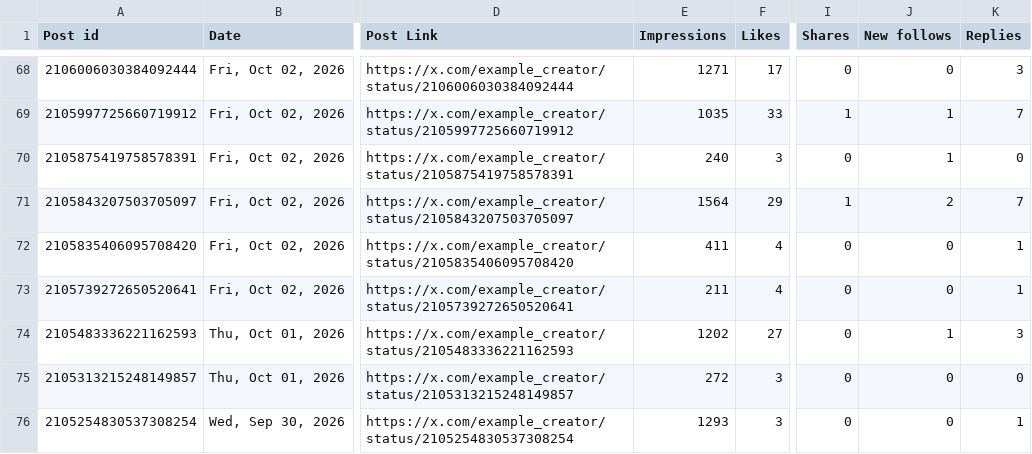
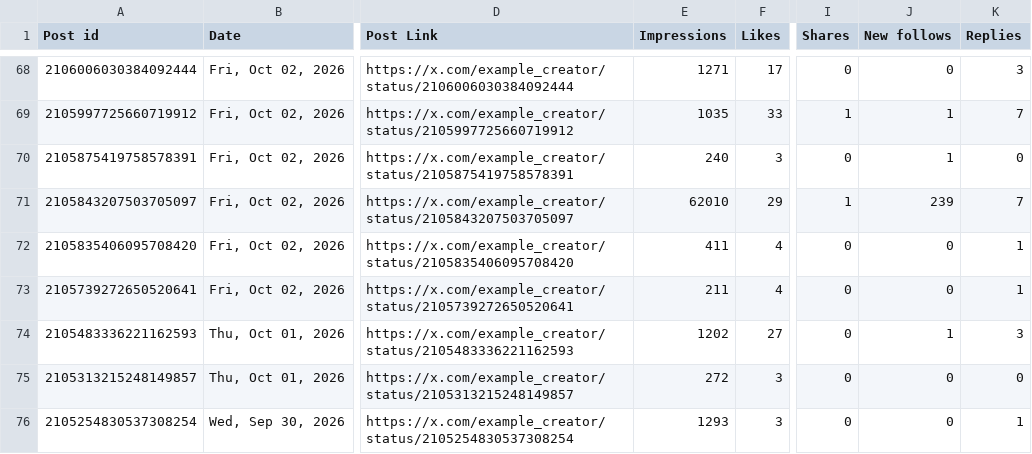
Before and after one commit to TUKI0609/account-compass, a CSV file: sample.csv, drawn as a sheet; only a part is shown, gaps mark what is left out; the diff names each change by its address in the sheet, - before the commit and + after, or states it on an @@ line.

```diff
--- a/sample.csv
+++ b/sample.csv
-E71 (Impressions): 1564
+E71 (Impressions): 62010
-J71 (New follows): 2
+J71 (New follows): 239
```
Also changed, not shown: 30 other files.
